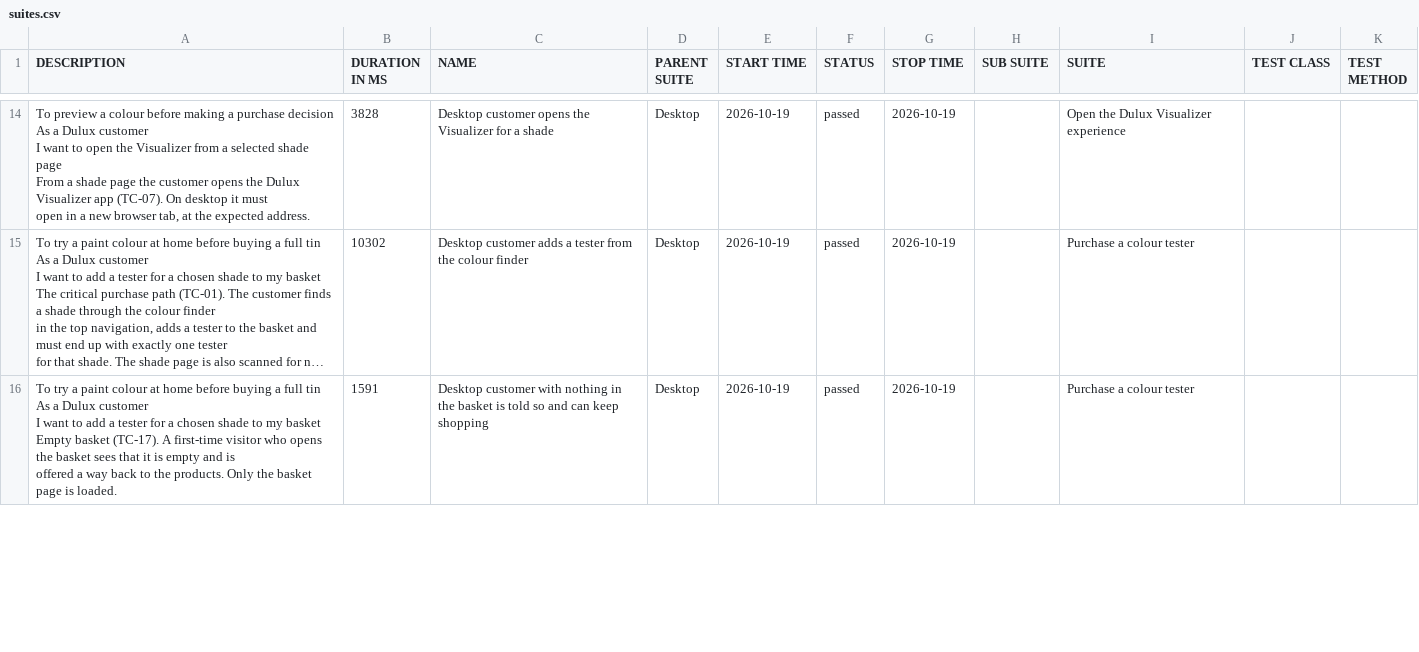
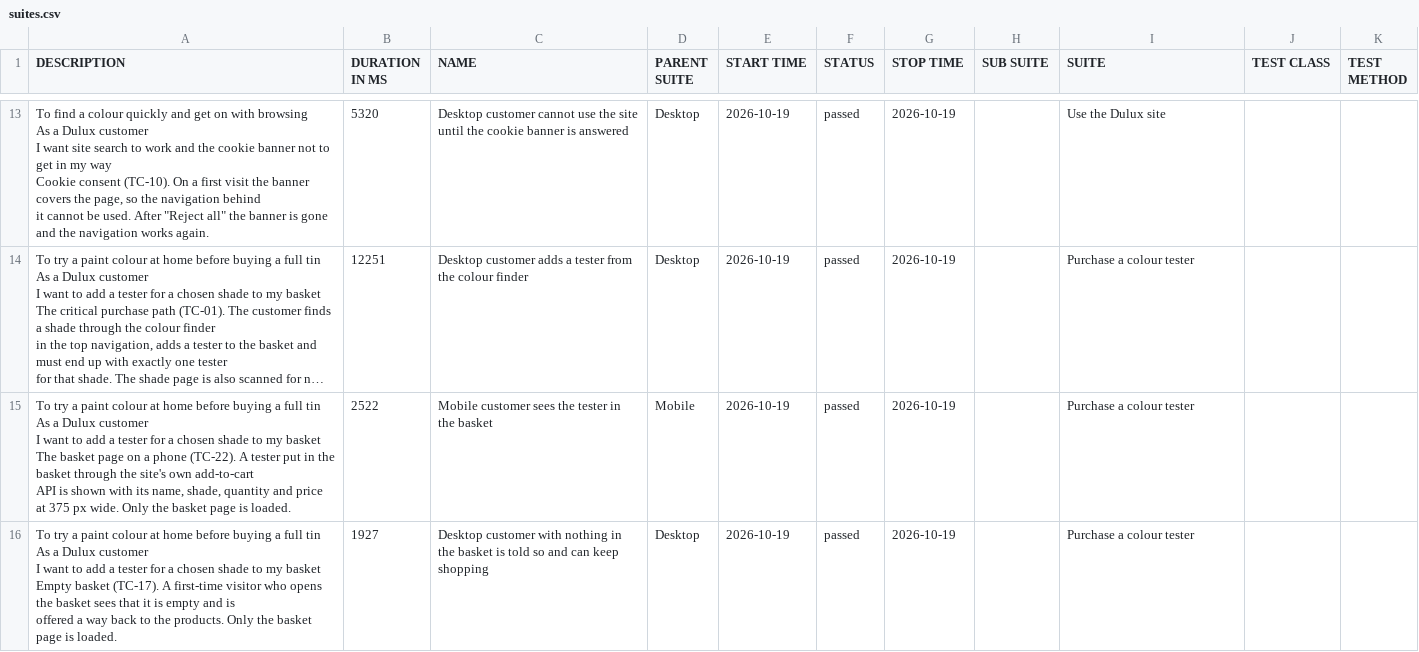
Before and after one commit to magdaU/playwright-python-dulux-uk, a CSV file: smoke/data/suites.csv, drawn as a sheet; only a part is shown, gaps mark what is left out; long unchanged cells end in …; addresses are those after the commit; ↵ is a line break in a cell; the diff covers the shown part only; the diff names each change by its address in the sheet, - before the commit and + after, or states it on an @@ line.

```diff
--- a/smoke/data/suites.csv
+++ b/smoke/data/suites.csv
-A13 (DESCRIPTION): To preview a colour before making a purchase decision ↵ As a Dulux customer ↵ I want to open the Visualizer from a selected shade page ↵ From a shade page the customer opens the Dulux Visualizer app (TC-07). On desktop it must ↵ open in a new browser tab, at the expected address.
+A13 (DESCRIPTION): To find a colour quickly and get on with browsing ↵ As a Dulux customer ↵ I want site search to work and the cookie banner not to get in my way ↵ Cookie consent (TC-10). On a first visit the banner covers the page, so the navigation behind ↵ it cannot be used. After "Reject all" the banner is gone and the navigation works again.
-B13 (DURATION IN MS): 3828
+B13 (DURATION IN MS): 5320
-C13 (NAME): Desktop customer opens the Visualizer for a shade
+C13 (NAME): Desktop customer cannot use the site until the cookie banner is answered
-I13 (SUITE): Open the Dulux Visualizer experience
+I13 (SUITE): Use the Dulux site
-B14 (DURATION IN MS): 10302
+B14 (DURATION IN MS): 12251
+row 15: To try a paint colour at home before buying a full tin ↵ As a Dulux customer ↵ I want to add a tester for a chosen shade to my basket ↵ The basket page on a phone (TC-22). A tester put in the basket through the site's own add-to-cart ↵ API is shown with its name, shade, quantity and price at 375 px wide. Only the basket page is loaded. | 2522 | Mobile customer sees the tester in the basket | Mobile | 2026-10-19 | passed | 2026-10-19 |  | Purchase a colour tester
-B16 (DURATION IN MS): 1591
+B16 (DURATION IN MS): 1927
```
Also changed, not shown: 2 added rows, 3 removed rows and 34 edited cells elsewhere in this file, smoke/data/behaviors.csv, 40 other files.
